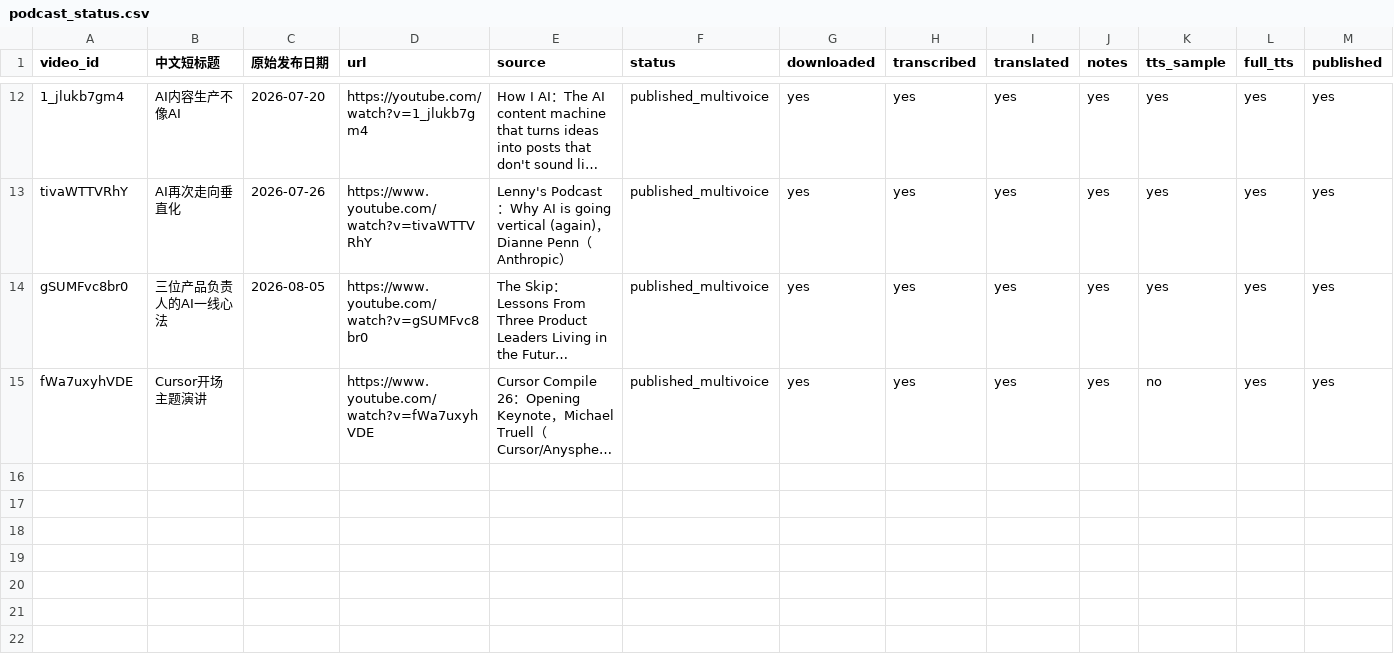
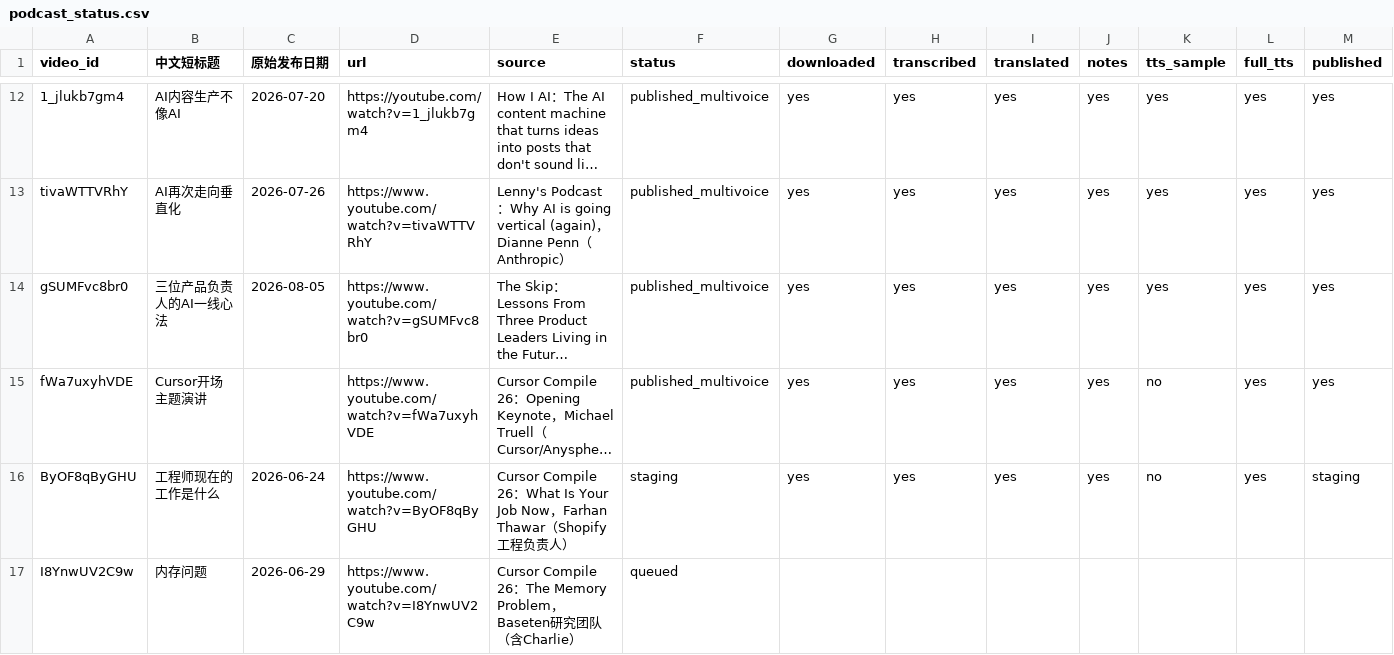
Before and after one commit to mango666ai/podcast-translator, a CSV file: podcast_status.csv, drawn as a sheet; only a part is shown, gaps mark what is left out; long unchanged cells end in …; rows hold the shown columns only; the diff names each change by its address in the sheet, - before the commit and + after, or states it on an @@ line.

Commit message:
feat: 处理Farhan Thawar演讲(ByOF8qByGHU)并放入staging待试听
修复.gitignore：staging/episodes/*.mp3此前被*.mp3规则误伤，从未真正推送到GitHub，staging试听链路实际不可用，现补上例外规则。

```diff
--- a/podcast_status.csv
+++ b/podcast_status.csv
+row 16: ByOF8qByGHU | 工程师现在的工作是什么 | 2026-06-24 | https://www.youtube.com/watch?v=ByOF8qByGHU | Cursor Compile 26：What Is Your Job Now，Farhan Thawar（Shopify工程负责人） | staging | yes | yes | yes | yes | no | yes | staging
+row 17: I8YnwUV2C9w | 内存问题 | 2026-06-29 | https://www.youtube.com/watch?v=I8YnwUV2C9w | Cursor Compile 26：The Memory Problem，Baseten研究团队（含Charlie） | queued
```
Also changed, not shown: 5 other files.
